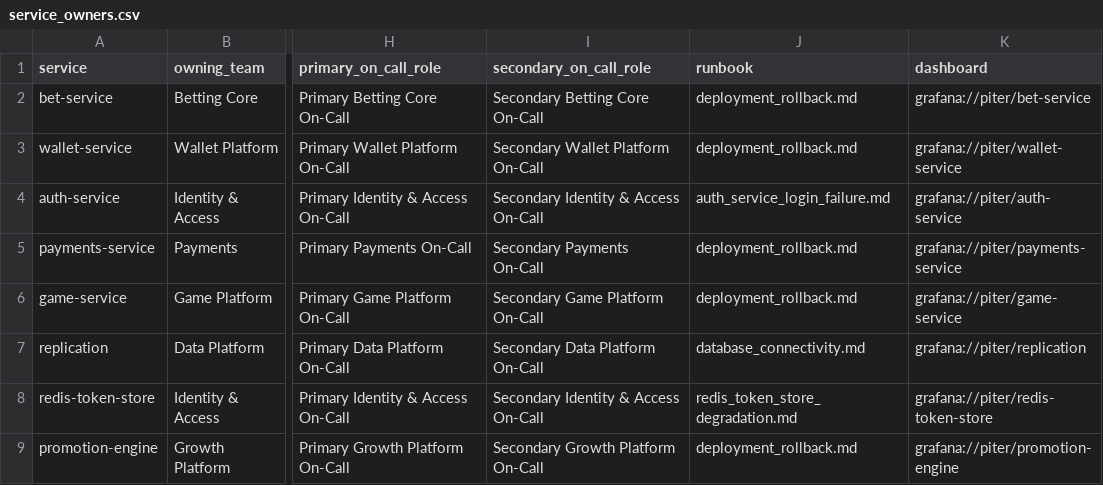
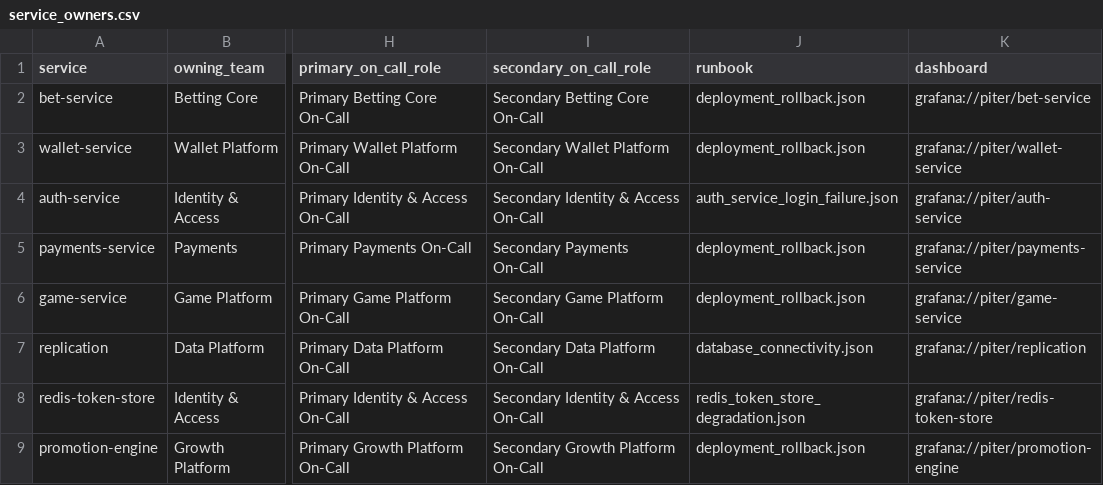
Before and after one commit to reem-mor/ai-engineering-portfolio, a CSV file: projects/piter-aiops/data/source/service_owners.csv, drawn as a sheet; only a part is shown, gaps mark what is left out; the diff names each change by its address in the sheet, - before the commit and + after, or states it on an @@ line.

```diff
--- a/projects/piter-aiops/data/source/service_owners.csv
+++ b/projects/piter-aiops/data/source/service_owners.csv
-J2:J3 (runbook): deployment_rollback.md
+J2:J3 (runbook): deployment_rollback.json
-J4 (runbook): auth_service_login_failure.md
+J4 (runbook): auth_service_login_failure.json
-J5:J6 (runbook): deployment_rollback.md
+J5:J6 (runbook): deployment_rollback.json
-J7 (runbook): database_connectivity.md
+J7 (runbook): database_connectivity.json
-J8 (runbook): redis_token_store_degradation.md
+J8 (runbook): redis_token_store_degradation.json
-J9 (runbook): deployment_rollback.md
+J9 (runbook): deployment_rollback.json
```
Also changed, not shown: projects/piter-aiops/data/source/past_incidents.csv, 51 other files.
